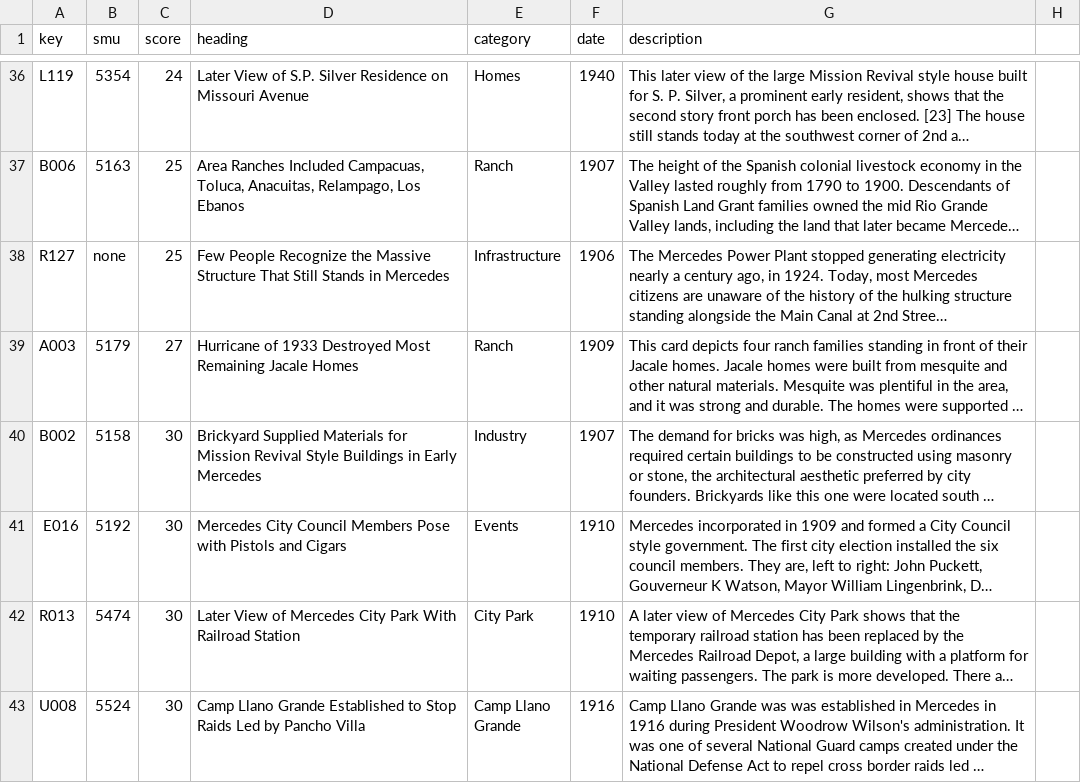
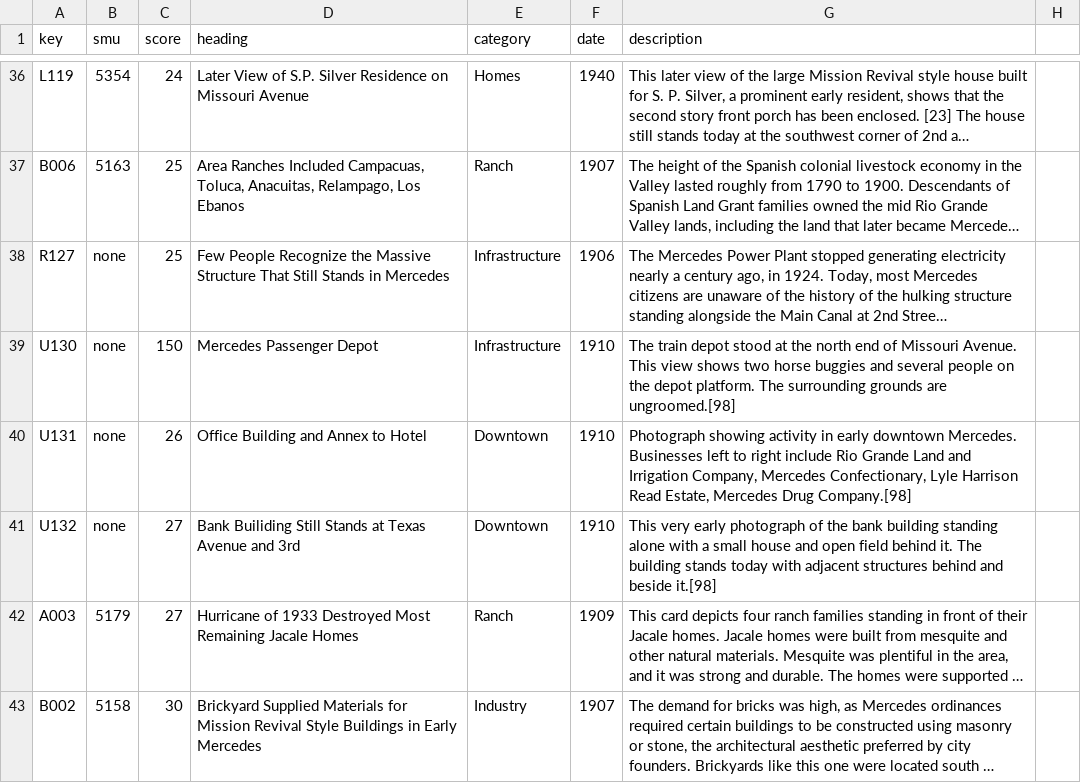
Before and after one commit to ljstonetx/ljstonetx.github.io, a CSV file: PostcardCorrectedQuotesSorted.csv, drawn as a sheet; only a part is shown, gaps mark what is left out; the shorter side is filled out with more unchanged rows; long unchanged cells end in …; the diff names each change by its address in the sheet, - before the commit and + after, or states it on an @@ line.

```diff
--- a/PostcardCorrectedQuotesSorted.csv
+++ b/PostcardCorrectedQuotesSorted.csv
+row 39: U130 | none | 150 | Mercedes Passenger Depot | Infrastructure | 1910 | The train depot stood at the north end of Missouri Avenue. This view shows two horse buggies and several people on the depot platform. The surrounding grounds are ungroomed.[98]
+row 40: U131 | none | 26 | Office Building and Annex to Hotel | Downtown | 1910 | Photograph showing activity in early downtown Mercedes. Businesses left to right include Rio Grande Land and Irrigation Company, Mercedes Confectionary, Lyle Harrison Read Estate, Mercedes Drug Company.[98]
+row 41: U132 | none | 27 | Bank Builiding Still Stands at Texas Avenue and 3rd | Downtown | 1910 | This very early photograph of the bank building standing alone with a small house and open field behind it. The building stands today with adjacent structures behind and beside it.[98]
```
Also changed, not shown: citations.csv, 4 other files.
